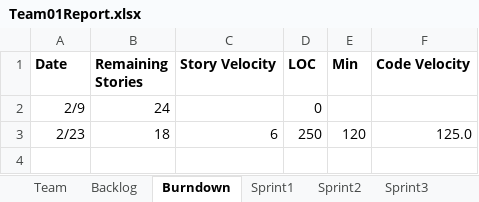
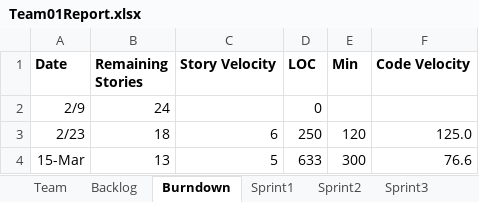
Before and after one commit to phunold/agile, an Excel workbook: Team01Report.xlsx, sheet Burndown, drawn as a sheet; values as stored, in another font and other column widths than the file's, no borders; charts and pictures not drawn; the diff names each change by its address in the sheet, - before the commit and + after, or states it on an @@ line.

```diff
--- a/Team01Report.xlsx (sheet Burndown)
+++ b/Team01Report.xlsx (sheet Burndown)
+row 4: 15-Mar | 13 | 5 | 633 | 300 | 76.6
```
Also changed, not shown: sheet Backlog, sheet Sprint3, charts or pictures.
